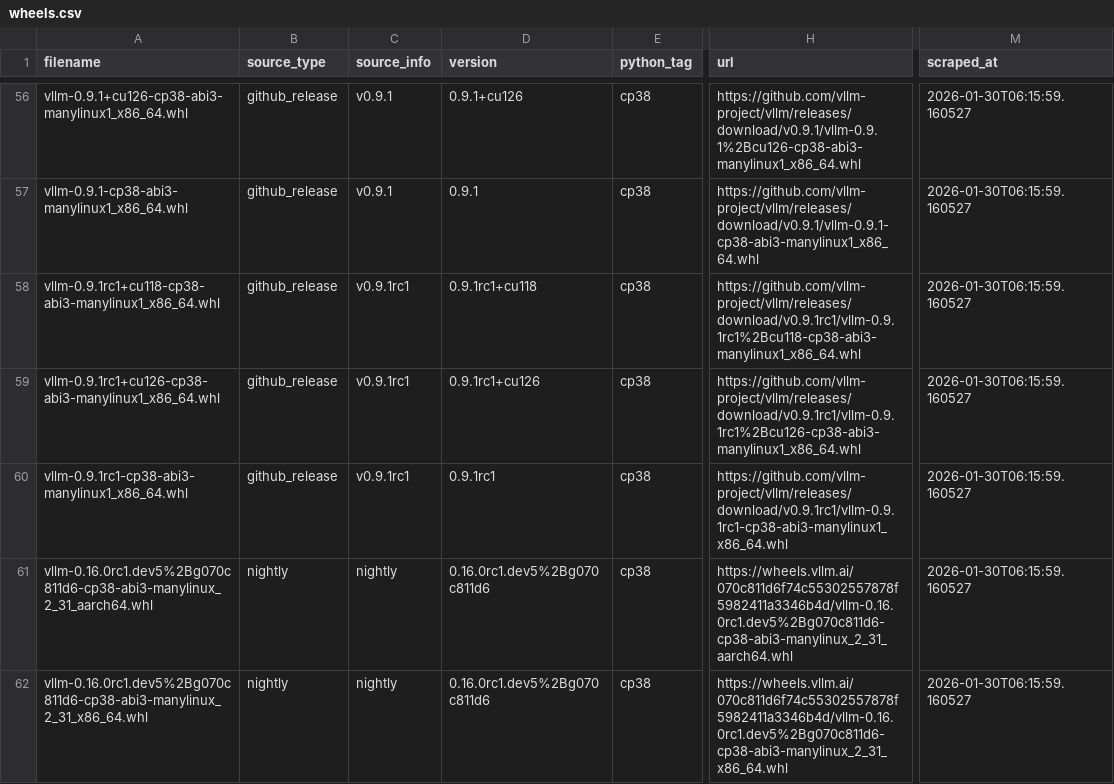
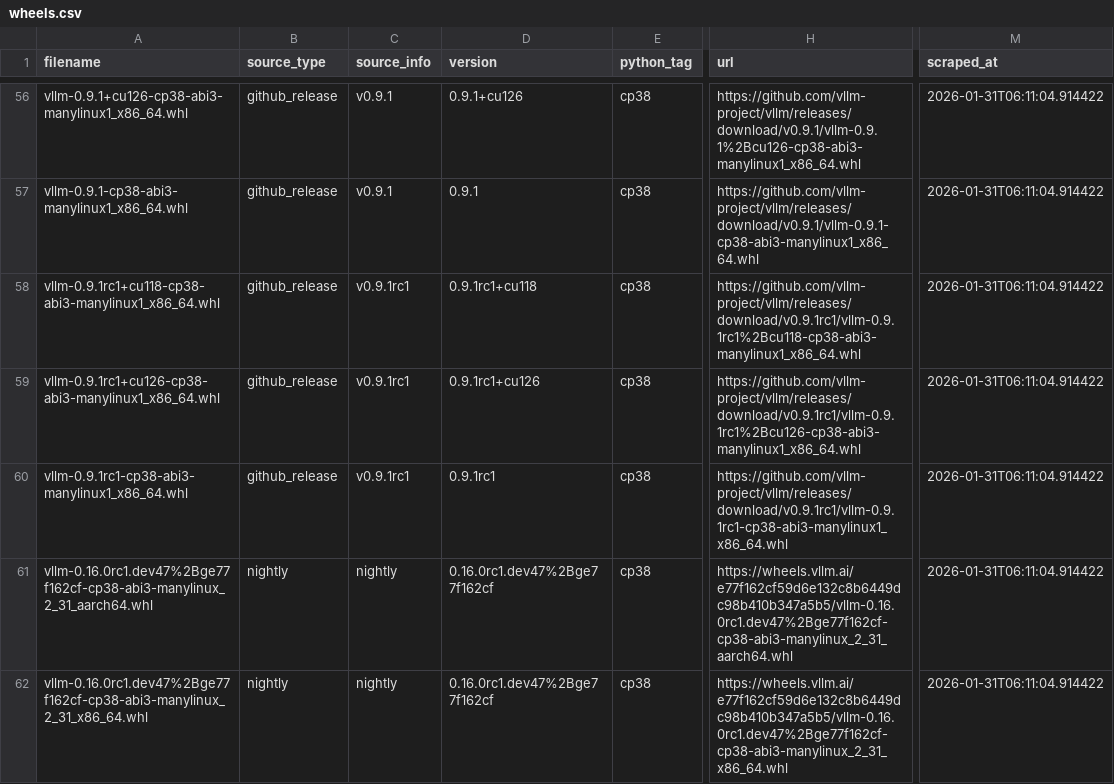
Before and after one commit to mgoin/vllm-wheels, a CSV file: data/wheels.csv, drawn as a sheet; only a part is shown, gaps mark what is left out; the diff covers the shown part only; the diff names each change by its address in the sheet, - before the commit and + after, or states it on an @@ line.

```diff
--- a/data/wheels.csv
+++ b/data/wheels.csv
-M56:M62 (scraped_at): 2026-01-30T06:15:59.160527
+M56:M62 (scraped_at): 2026-01-31T06:11:04.914422
-A61 (filename): vllm-0.16.0rc1.dev5%2Bg070c811d6-cp38-abi3-manylinux_2_31_aarch64.whl
+A61 (filename): vllm-0.16.0rc1.dev47%2Bge77f162cf-cp38-abi3-manylinux_2_31_aarch64.whl
-D61:D62 (version): 0.16.0rc1.dev5%2Bg070c811d6
+D61:D62 (version): 0.16.0rc1.dev47%2Bge77f162cf
-H61 (url): https://wheels.vllm.ai/070c811d6f74c55302557878f5982411a3346b4d/vllm-0.16.0rc1.dev5%2Bg070c811d6-cp38-abi3-manylinux_2_31_aarch64.whl
+H61 (url): https://wheels.vllm.ai/e77f162cf59d6e132c8b6449dc98b410b347a5b5/vllm-0.16.0rc1.dev47%2Bge77f162cf-cp38-abi3-manylinux_2_31_aarch64.whl
-A62 (filename): vllm-0.16.0rc1.dev5%2Bg070c811d6-cp38-abi3-manylinux_2_31_x86_64.whl
+A62 (filename): vllm-0.16.0rc1.dev47%2Bge77f162cf-cp38-abi3-manylinux_2_31_x86_64.whl
-H62 (url): https://wheels.vllm.ai/070c811d6f74c55302557878f5982411a3346b4d/vllm-0.16.0rc1.dev5%2Bg070c811d6-cp38-abi3-manylinux_2_31_x86_64.whl
+H62 (url): https://wheels.vllm.ai/e77f162cf59d6e132c8b6449dc98b410b347a5b5/vllm-0.16.0rc1.dev47%2Bge77f162cf-cp38-abi3-manylinux_2_31_x86_64.whl
```
Also changed, not shown: 74 edited cells elsewhere in this file, 2 other files.
